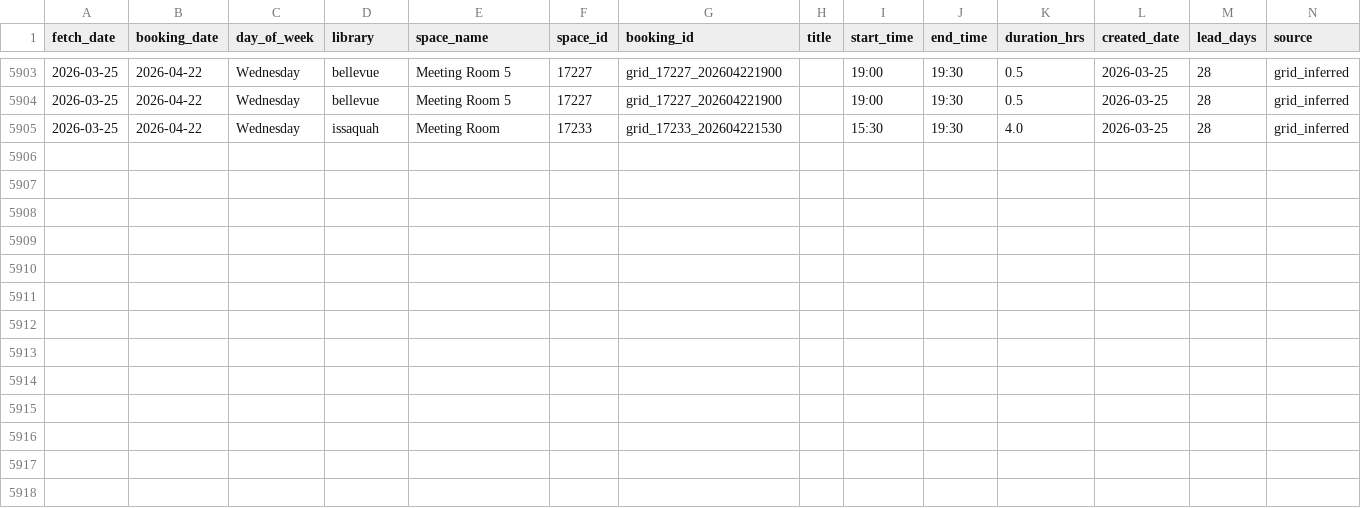
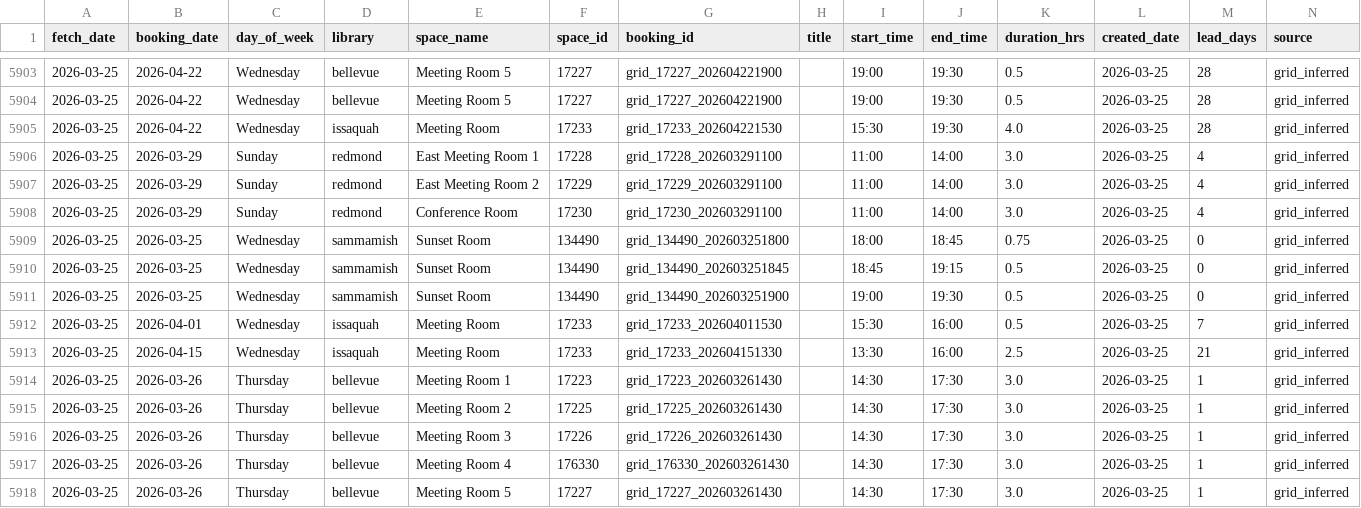
Before and after one commit to jschell/KCLS-room-tracker, a CSV file: data/bookings/bookings.csv, drawn as a sheet; only a part is shown, gaps mark what is left out.

```diff
--- a/data/bookings/bookings.csv
+++ b/data/bookings/bookings.csv
@@ -5905 +5905,14 @@ fetch_date,booking_date,day_of_week,library,space_name,space_id,booking_id,title
 2026-03-25,2026-04-22,Wednesday,issaquah,Meeting Room,17233,grid_17233_202604221530,,15:30,19:30,4.0,2026-03-25,28,grid_inferred
+2026-03-25,2026-03-29,Sunday,redmond,East Meeting Room 1,17228,grid_17228_202603291100,,11:00,14:00,3.0,2026-03-25,4,grid_inferred
+2026-03-25,2026-03-29,Sunday,redmond,East Meeting Room 2,17229,grid_17229_202603291100,,11:00,14:00,3.0,2026-03-25,4,grid_inferred
+2026-03-25,2026-03-29,Sunday,redmond,Conference Room,17230,grid_17230_202603291100,,11:00,14:00,3.0,2026-03-25,4,grid_inferred
+2026-03-25,2026-03-25,Wednesday,sammamish,Sunset Room,134490,grid_134490_202603251800,,18:00,18:45,0.75,2026-03-25,0,grid_inferred
+2026-03-25,2026-03-25,Wednesday,sammamish,Sunset Room,134490,grid_134490_202603251845,,18:45,19:15,0.5,2026-03-25,0,grid_inferred
+2026-03-25,2026-03-25,Wednesday,sammamish,Sunset Room,134490,grid_134490_202603251900,,19:00,19:30,0.5,2026-03-25,0,grid_inferred
+2026-03-25,2026-04-01,Wednesday,issaquah,Meeting Room,17233,grid_17233_202604011530,,15:30,16:00,0.5,2026-03-25,7,grid_inferred
+2026-03-25,2026-04-15,Wednesday,issaquah,Meeting Room,17233,grid_17233_202604151330,,13:30,16:00,2.5,2026-03-25,21,grid_inferred
+2026-03-25,2026-03-26,Thursday,bellevue,Meeting Room 1,17223,grid_17223_202603261430,,14:30,17:30,3.0,2026-03-25,1,grid_inferred
+2026-03-25,2026-03-26,Thursday,bellevue,Meeting Room 2,17225,grid_17225_202603261430,,14:30,17:30,3.0,2026-03-25,1,grid_inferred
+2026-03-25,2026-03-26,Thursday,bellevue,Meeting Room 3,17226,grid_17226_202603261430,,14:30,17:30,3.0,2026-03-25,1,grid_inferred
+2026-03-25,2026-03-26,Thursday,bellevue,Meeting Room 4,176330,grid_176330_202603261430,,14:30,17:30,3.0,2026-03-25,1,grid_inferred
+2026-03-25,2026-03-26,Thursday,bellevue,Meeting Room 5,17227,grid_17227_202603261430,,14:30,17:30,3.0,2026-03-25,1,grid_inferred
```
Also changed, not shown: data/reports/heatmap.csv, data/reports/lead_times.csv, 3 other files.
